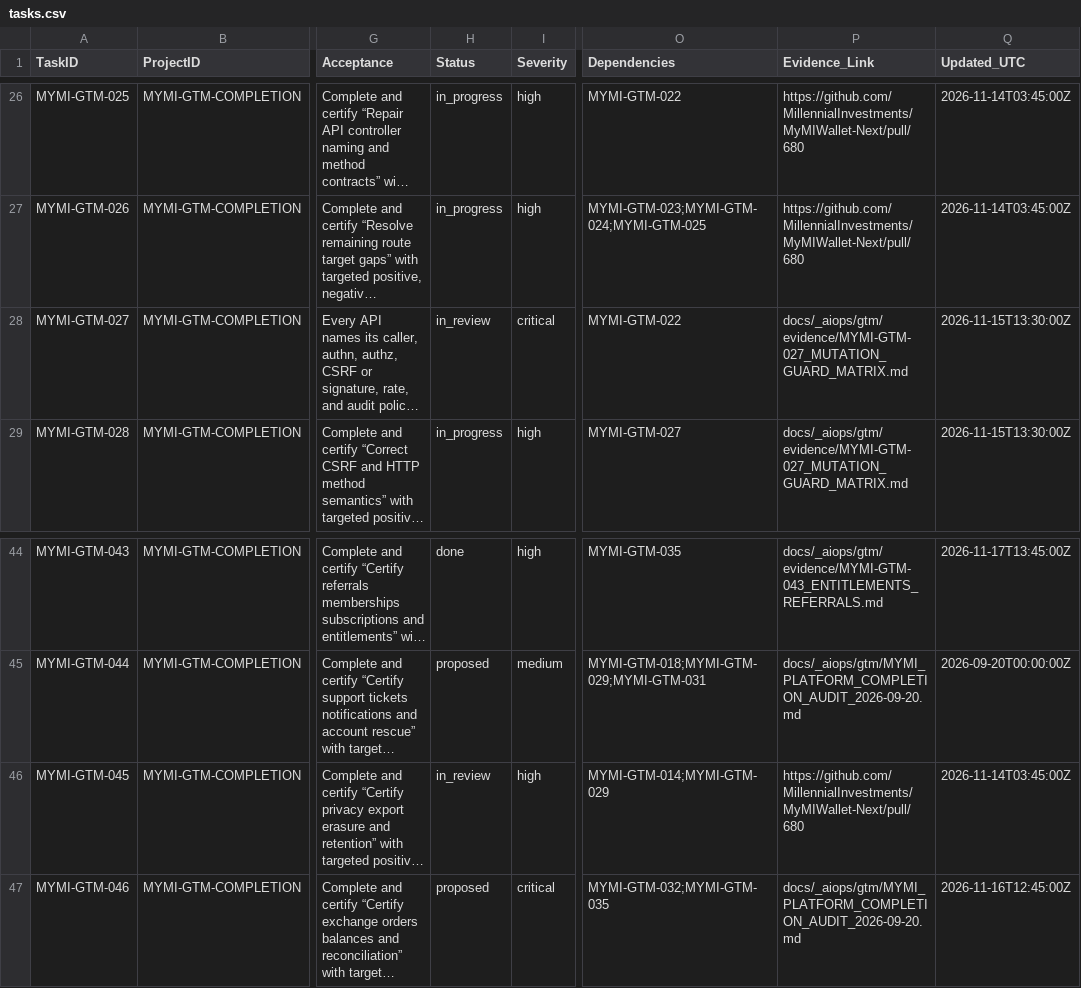
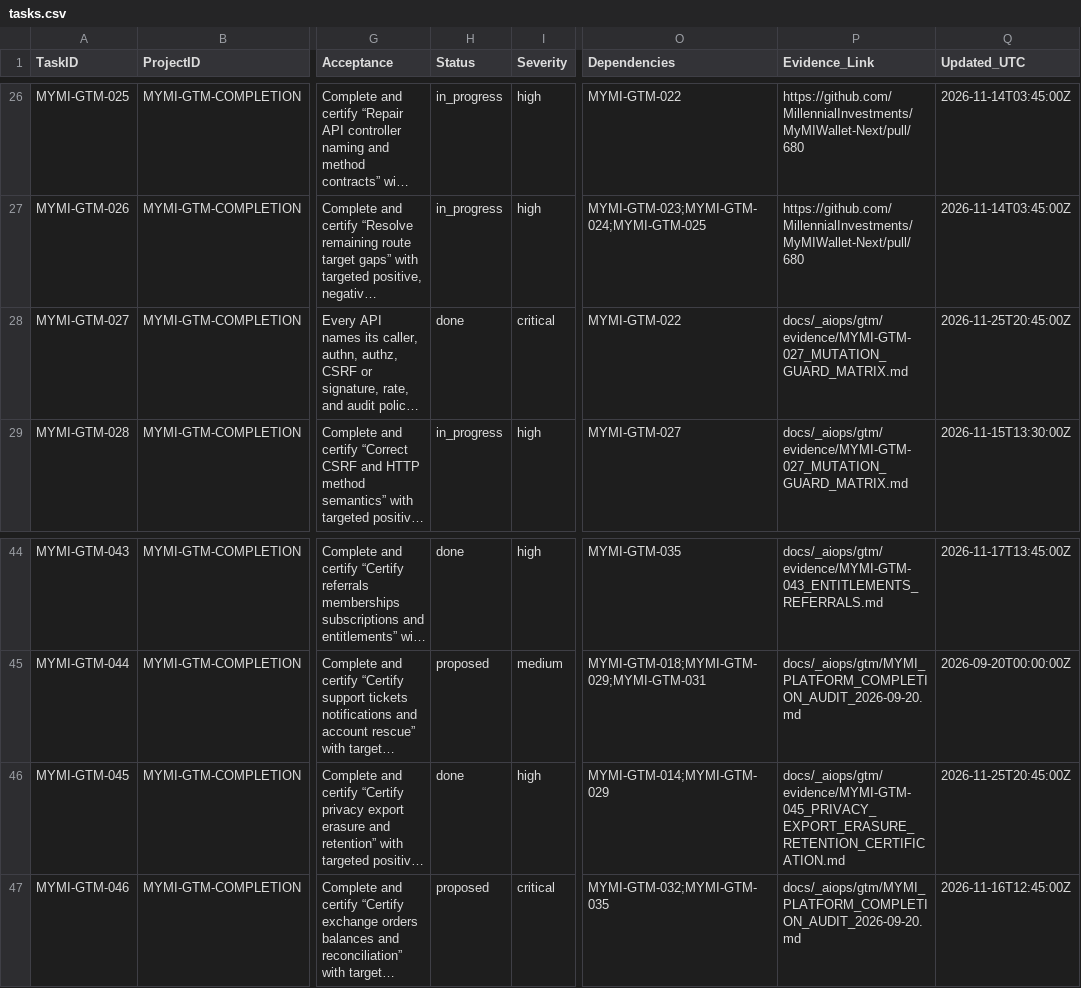
Before and after one commit to MillennialInvestments/MyMIWallet-Next, a CSV file: docs/_aiops/gtm/tasks.csv, drawn as a sheet; only a part is shown, gaps mark what is left out; long unchanged cells end in …; the diff names each change by its address in the sheet, - before the commit and + after, or states it on an @@ line.

Commit message:
feat(forms,gtm): resolve all 17 form action gaps to 0 FAIL and certify MYMI-GTM-027 and MYMI-GTM-045 (#774)
- Resolve all 17 remaining form action gaps in tests/baseline/form-action-gaps.txt
- Add User/Wallets legacy & form actions in Routes.php and WalletsController (walletManager, walletTransaction, purchaseCoinsTransaction, walletGenerator, generateWallet)
- Add Institutions/Integrations and api routes for Plaid sample views
- Add CFA application handler in AdvisorController (cfaAccountManager) and route in Routes.php
- Add Content-Creator route and handler in WebDesignAdminController
- Shrink tests/baseline/route-handler-gaps.txt from 158 to 154 gaps
- Tighten tests/smoke/form-certification-smoke.sh ratchet to PASS >= 317 and FAIL <= 0
- Certify MYMI-GTM-027 (Mutation guard matrix) in tasks.csv and update evidence doc
- Certify MYMI-GTM-045 (Privacy export erasure and retention) in tasks.csv and create evidence doc

Co-authored-by: TBI Solutions <support@timothyburks.com>

```diff
--- a/docs/_aiops/gtm/tasks.csv
+++ b/docs/_aiops/gtm/tasks.csv
-H28 (Status): in_review
+H28 (Status): done
-Q28 (Updated_UTC): 2026-11-15T13:30:00Z
+Q28 (Updated_UTC): 2026-11-25T20:45:00Z
-H46 (Status): in_review
+H46 (Status): done
-P46 (Evidence_Link): https://github.com/MillennialInvestments/MyMIWallet-Next/pull/680
+P46 (Evidence_Link): docs/_aiops/gtm/evidence/MYMI-GTM-045_PRIVACY_EXPORT_ERASURE_RETENTION_CERTIFICATION.md
-Q46 (Updated_UTC): 2026-11-14T03:45:00Z
+Q46 (Updated_UTC): 2026-11-25T20:45:00Z
```
Also changed, not shown: 11 other files.
